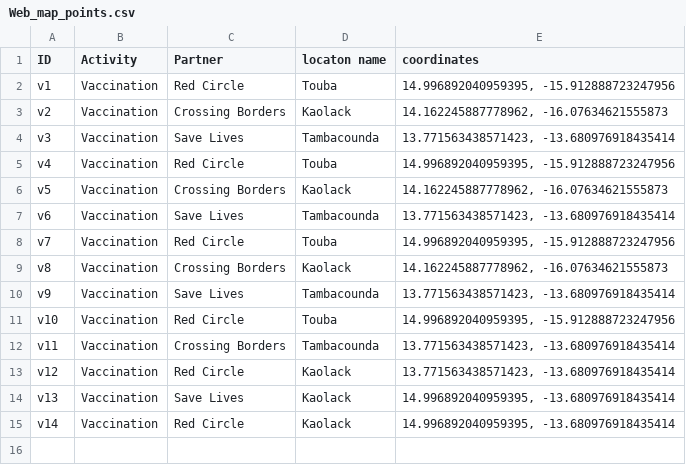
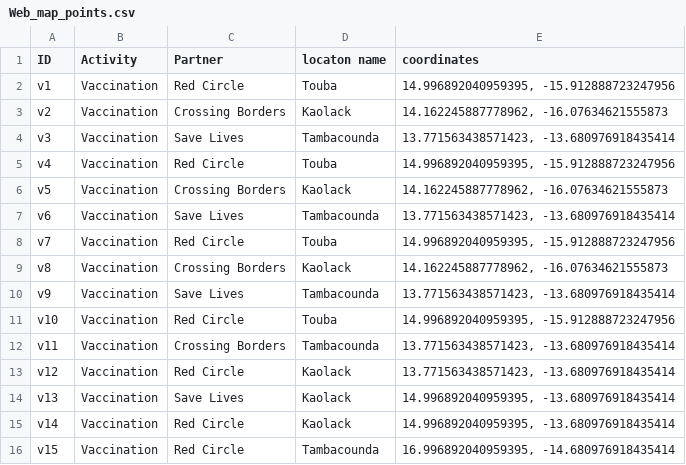
Before and after one commit to Syverpet/Auto_push_test2, a CSV file: Web_map_points.csv, drawn as a sheet; the diff names each change by its address in the sheet, - before the commit and + after, or states it on an @@ line.

```diff
--- a/Web_map_points.csv
+++ b/Web_map_points.csv
+row 16: v15 | Vaccination | Red Circle | Tambacounda | 16.996892040959395, -14.680976918435414
```
Also changed, not shown: sheets_to_csv_test.csv, 1 other file.
